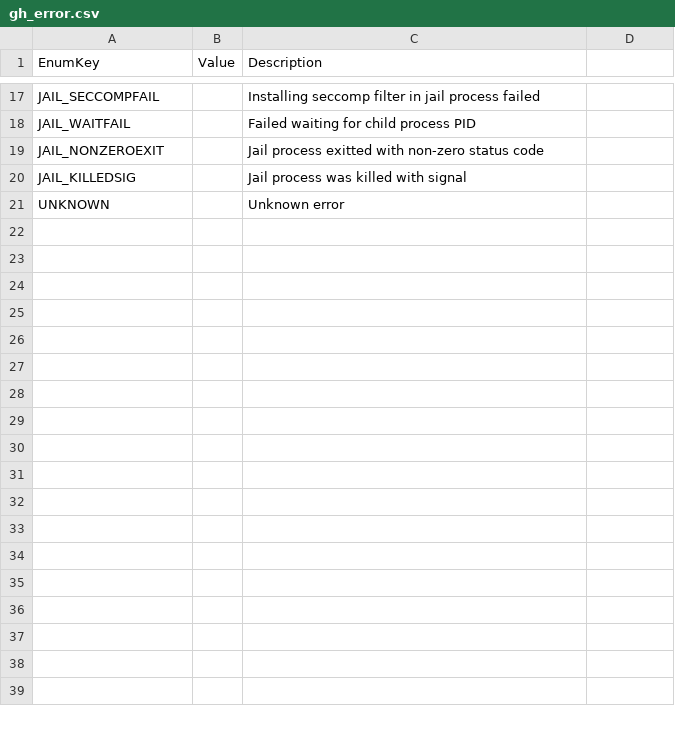
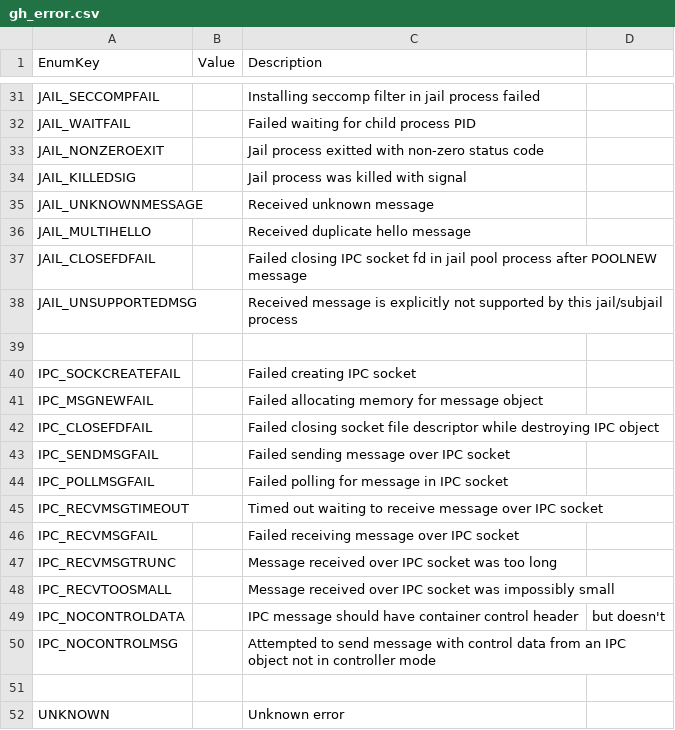
Before and after one commit to freenull/libghost, a CSV file: intermediate/gh_error.csv, drawn as a sheet; only a part is shown, gaps mark what is left out; the diff covers the shown part only; the diff names each change by its address in the sheet, - before the commit and + after, or states it on an @@ line.

Commit message:
Basic IPC system, jail process pool, allocators
- Added IPC system based on Unix datagram sockets with support for
  sending file descriptors.
- Added gh_alloc interface with malloc/realloc/free-like API. Includes
  gh_alloc_default() providing allocation through libc.
- Replaced xxd dependency with in-house cembed.py tool for embedding
  files in C code.
- Introduced the jail process pool.
  - Purpose: avoiding memory cost of loading libluajit for every single
    script by linking jail with LuaJIT, then forking child processes.
  - Jail process now runs a message loop. Sending an initial HELLO
    message is necessary to start processing other messages.
  - Main process can create a new IPC, then send the NEWSUBJAIL message
    to the jail along with the peer socket fd.
  - Once received, the jail process will spawn a new subjail (subprocess
    of jail for code execution).
  - Once the subjail process is alive, SUBJAILALIVE will be sent back to
    the main process through the main jail IPC.
  - The newly created IPC in the main process can now communicate with
    the subjail. HELLO is necessary to enter the main message processing
    loop.
  - QUIT can be sent to either jail or subjail to request graceful
    shutdown. The order is not important (subjails will outlive the
    jail).
- Now builds with -Weverything (or -Wextra -Wall on GCC) and -Werror
  by default with a couple of bogus warnings excluded.

```diff
--- a/intermediate/gh_error.csv
+++ b/intermediate/gh_error.csv
+row 35: JAIL_UNKNOWNMESSAGE |  | Received unknown message
+row 36: JAIL_MULTIHELLO |  | Received duplicate hello message
+row 37: JAIL_CLOSEFDFAIL |  | Failed closing IPC socket fd in jail pool process after POOLNEW message
+row 38: JAIL_UNSUPPORTEDMSG |  | Received message is explicitly not supported by this jail/subjail process
+row 39: (empty)
+row 40: IPC_SOCKCREATEFAIL |  | Failed creating IPC socket
+row 41: IPC_MSGNEWFAIL |  | Failed allocating memory for message object
+row 42: IPC_CLOSEFDFAIL |  | Failed closing socket file descriptor while destroying IPC object
+row 43: IPC_SENDMSGFAIL |  | Failed sending message over IPC socket
+row 44: IPC_POLLMSGFAIL |  | Failed polling for message in IPC socket
+row 45: IPC_RECVMSGTIMEOUT |  | Timed out waiting to receive message over IPC socket
+row 46: IPC_RECVMSGFAIL |  | Failed receiving message over IPC socket
+row 47: IPC_RECVMSGTRUNC |  | Message received over IPC socket was too long
+row 48: IPC_RECVTOOSMALL |  | Message received over IPC socket was impossibly small
+row 49: IPC_NOCONTROLDATA |  | IPC message should have container control header | but doesn't
+row 50: IPC_NOCONTROLMSG |  | Attempted to send message with control data from an IPC object not in controller mode
+row 51: (empty)
```
Also changed, not shown: 14 added rows elsewhere in this file, 22 other files.
